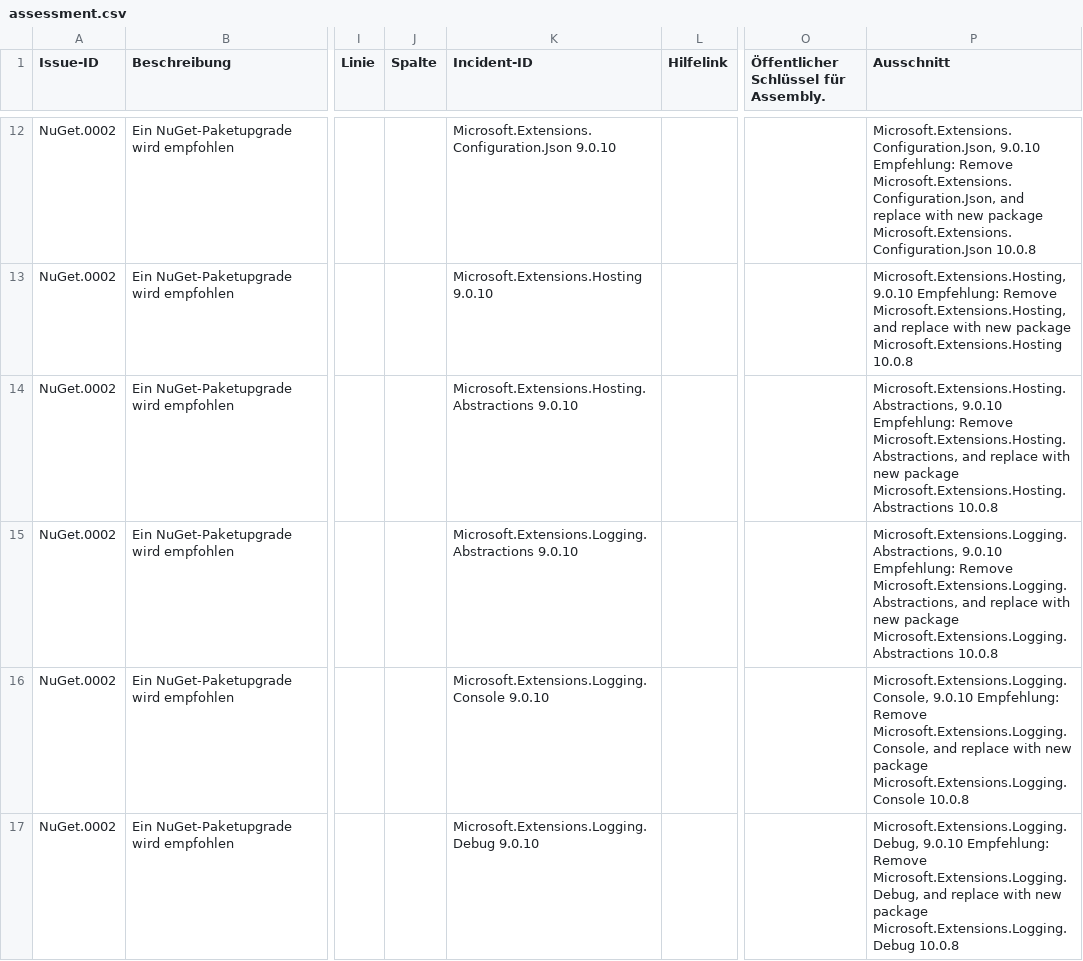
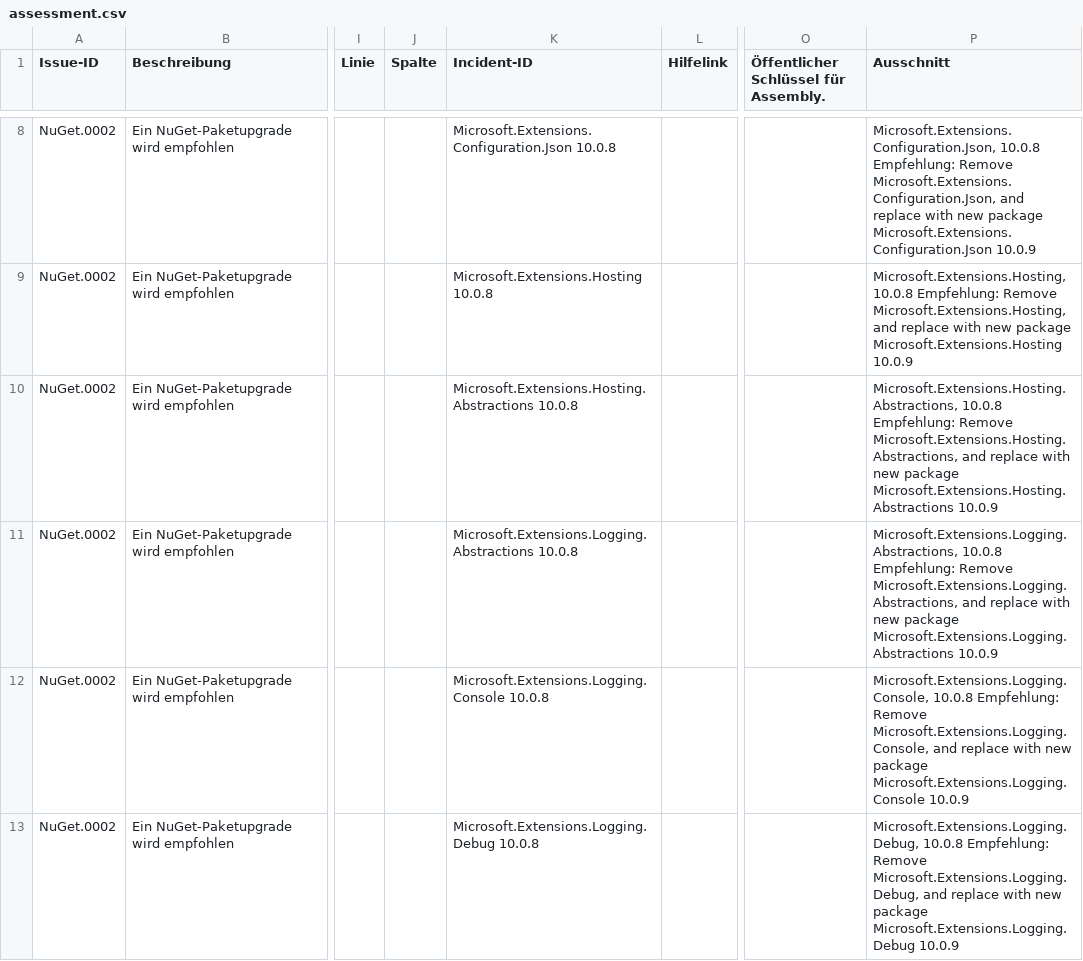
Before and after one commit to wm87/employee-management, a CSV file: .github/upgrades/scenarios/dotnet-version-upgrade/assessment.csv, drawn as a sheet; only a part is shown, gaps mark what is left out; addresses are those after the commit; the diff covers the shown part only; the diff names each change by its address in the sheet, - before the commit and + after, or states it on an @@ line.

Commit message:
upgrade(02-update-nugets): record package compatibility check for net10.0

```diff
--- a/.github/upgrades/scenarios/dotnet-version-upgrade/assessment.csv
+++ b/.github/upgrades/scenarios/dotnet-version-upgrade/assessment.csv
-K8 (Incident-ID): Microsoft.Extensions.Configuration.Json 9.0.10
+K8 (Incident-ID): Microsoft.Extensions.Configuration.Json 10.0.8
-P8 (Ausschnitt): Microsoft.Extensions.Configuration.Json, 9.0.10 Empfehlung: Remove Microsoft.Extensions.Configuration.Json, and replace with new package Microsoft.Extensions.Configuration.Json 10.0.8
+P8 (Ausschnitt): Microsoft.Extensions.Configuration.Json, 10.0.8 Empfehlung: Remove Microsoft.Extensions.Configuration.Json, and replace with new package Microsoft.Extensions.Configuration.Json 10.0.9
-K9 (Incident-ID): Microsoft.Extensions.Hosting 9.0.10
+K9 (Incident-ID): Microsoft.Extensions.Hosting 10.0.8
-P9 (Ausschnitt): Microsoft.Extensions.Hosting, 9.0.10 Empfehlung: Remove Microsoft.Extensions.Hosting, and replace with new package Microsoft.Extensions.Hosting 10.0.8
+P9 (Ausschnitt): Microsoft.Extensions.Hosting, 10.0.8 Empfehlung: Remove Microsoft.Extensions.Hosting, and replace with new package Microsoft.Extensions.Hosting 10.0.9
-K10 (Incident-ID): Microsoft.Extensions.Hosting.Abstractions 9.0.10
+K10 (Incident-ID): Microsoft.Extensions.Hosting.Abstractions 10.0.8
-P10 (Ausschnitt): Microsoft.Extensions.Hosting.Abstractions, 9.0.10 Empfehlung: Remove Microsoft.Extensions.Hosting.Abstractions, and replace with new package Microsoft.Extensions.Hosting.Abstractions 10.0.8
+P10 (Ausschnitt): Microsoft.Extensions.Hosting.Abstractions, 10.0.8 Empfehlung: Remove Microsoft.Extensions.Hosting.Abstractions, and replace with new package Microsoft.Extensions.Hosting.Abstractions 10.0.9
-K11 (Incident-ID): Microsoft.Extensions.Logging.Abstractions 9.0.10
+K11 (Incident-ID): Microsoft.Extensions.Logging.Abstractions 10.0.8
-P11 (Ausschnitt): Microsoft.Extensions.Logging.Abstractions, 9.0.10 Empfehlung: Remove Microsoft.Extensions.Logging.Abstractions, and replace with new package Microsoft.Extensions.Logging.Abstractions 10.0.8
+P11 (Ausschnitt): Microsoft.Extensions.Logging.Abstractions, 10.0.8 Empfehlung: Remove Microsoft.Extensions.Logging.Abstractions, and replace with new package Microsoft.Extensions.Logging.Abstractions 10.0.9
-K12 (Incident-ID): Microsoft.Extensions.Logging.Console 9.0.10
+K12 (Incident-ID): Microsoft.Extensions.Logging.Console 10.0.8
-P12 (Ausschnitt): Microsoft.Extensions.Logging.Console, 9.0.10 Empfehlung: Remove Microsoft.Extensions.Logging.Console, and replace with new package Microsoft.Extensions.Logging.Console 10.0.8
+P12 (Ausschnitt): Microsoft.Extensions.Logging.Console, 10.0.8 Empfehlung: Remove Microsoft.Extensions.Logging.Console, and replace with new package Microsoft.Extensions.Logging.Console 10.0.9
-K13 (Incident-ID): Microsoft.Extensions.Logging.Debug 9.0.10
+K13 (Incident-ID): Microsoft.Extensions.Logging.Debug 10.0.8
-P13 (Ausschnitt): Microsoft.Extensions.Logging.Debug, 9.0.10 Empfehlung: Remove Microsoft.Extensions.Logging.Debug, and replace with new package Microsoft.Extensions.Logging.Debug 10.0.8
+P13 (Ausschnitt): Microsoft.Extensions.Logging.Debug, 10.0.8 Empfehlung: Remove Microsoft.Extensions.Logging.Debug, and replace with new package Microsoft.Extensions.Logging.Debug 10.0.9
```
Also changed, not shown: 1 added row, 6 removed rows and 34 edited cells elsewhere in this file, 12 other files.
